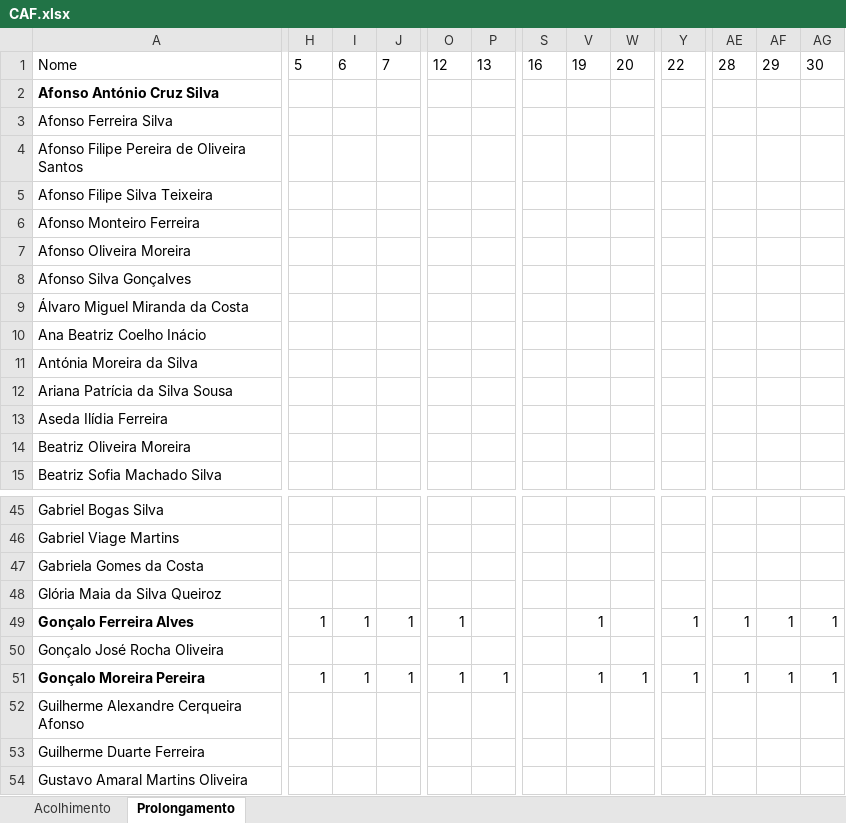
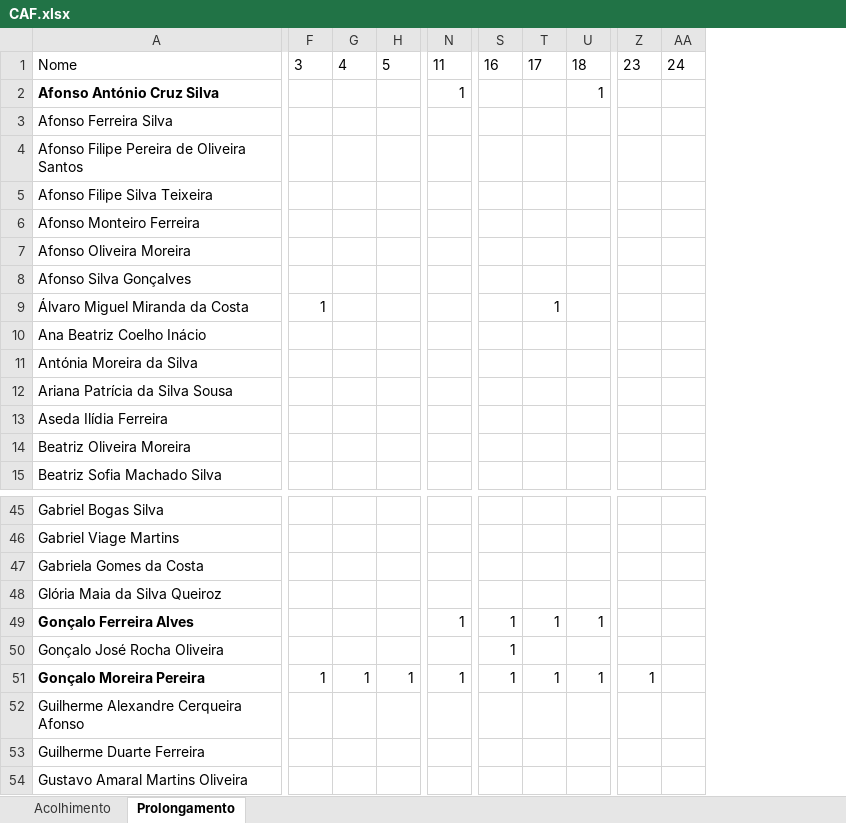
Before and after one commit to Boliveira2/School, an Excel workbook: GestorReceitas/junho/CAF.xlsx, sheet Prolongamento, drawn as a sheet; only a part is shown, gaps mark what is left out; values as stored, in another font and other column widths than the file's, no borders; removed rows and columns are numbered as before the commit, all else as after; the diff covers the shown part only; the diff names each change by its address in the sheet, - before the commit and + after, or states it on an @@ line.

```diff
--- a/GestorReceitas/junho/CAF.xlsx (sheet Prolongamento)
+++ b/GestorReceitas/junho/CAF.xlsx (sheet Prolongamento)
-column P, row 1: 13; row 51: 1
@@ column AA unhidden, row 1: 24 @@
@@ column AE hidden, row 1: 28; rows 49-51: 1 |  | 1 @@
@@ column AF hidden, row 1: 29; rows 49-51: 1 |  | 1 @@
@@ column AG hidden, row 1: 30; rows 49-51: 1 |  | 1 @@
-F1: 5
+F1: 3
-G1: 6
+G1: 4
-H1: 7
+H1: 5
-N1: 12
+N1: 11
-T1: 19
+T1: 17
-U1: 20
+U1: 18
-Z1: 22
+Z1: 23
-N2: (empty)
+N2: 1
-U2: (empty)
+U2: 1
-F9: (empty)
+F9: 1
-T9: (empty)
+T9: 1
-F49: 1
+F49: (empty)
-G49: 1
+G49: (empty)
-H49: 1
+H49: (empty)
-S49:S51: (empty)
+S49:S51: 1
-U49: (empty)
+U49: 1
-Z49: 1
+Z49: (empty)
```
Also changed, not shown: 164 edited cells elsewhere in this sheet, sheet Acolhimento, GestorReceitas/Maio/relatorioMensal_maio.xlsx.
